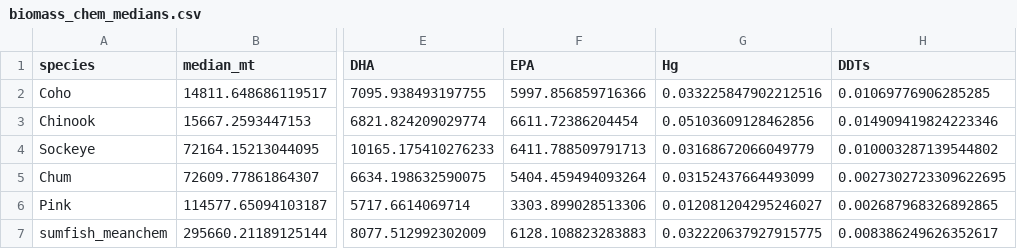
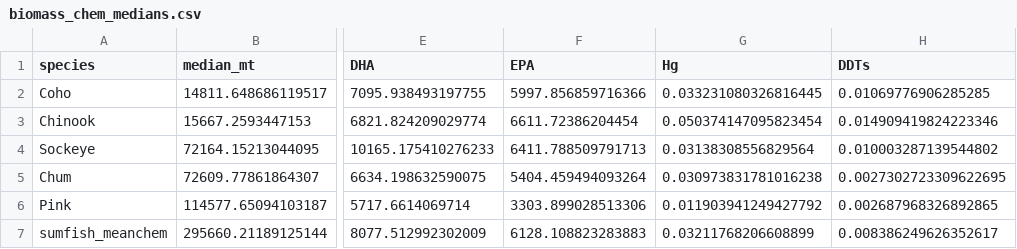
Before and after one commit to jswesner/salmon_nutrients_contaminants, a CSV file: tables/biomass_chem_medians.csv, drawn as a sheet; only a part is shown, gaps mark what is left out; the diff names each change by its address in the sheet, - before the commit and + after, or states it on an @@ line.

```diff
--- a/tables/biomass_chem_medians.csv
+++ b/tables/biomass_chem_medians.csv
-G2 (Hg): 0.033225847902212516
+G2 (Hg): 0.033231080326816445
-G3 (Hg): 0.05103609128462856
+G3 (Hg): 0.050374147095823454
-G4 (Hg): 0.03168672066049779
+G4 (Hg): 0.03138308556829564
-G5 (Hg): 0.03152437664493099
+G5 (Hg): 0.030973831781016238
-G6 (Hg): 0.012081204295246027
+G6 (Hg): 0.011903941249427792
-G7 (Hg): 0.032220637927915775
+G7 (Hg): 0.03211768206608899
```
Also changed, not shown: tables/ms_tables/tbl1_mean_annual_escape.csv, tables/ms_tables/tbl8_mean_subsidy_concentration.csv, 16 other files.
